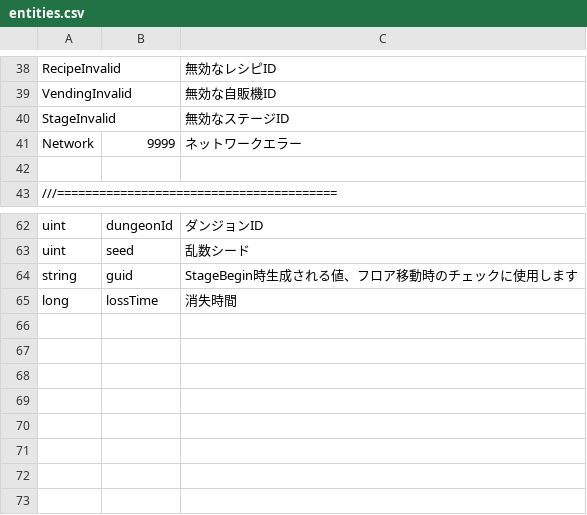
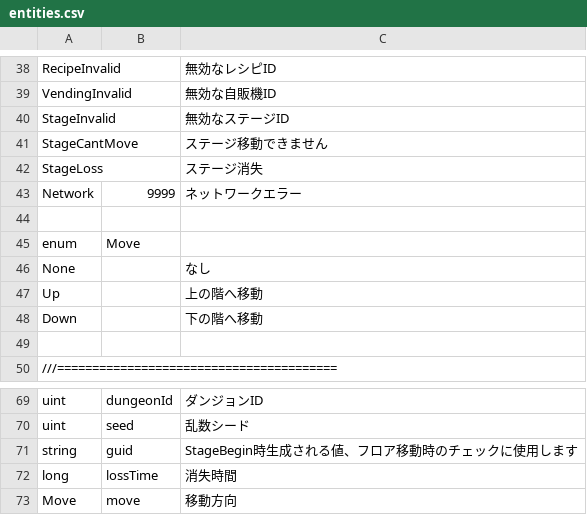
Before and after one commit to kou-yeung/Contrib.Gate, a CSV file: tools/EntitiesGen/entities.csv, drawn as a sheet; only a part is shown, gaps mark what is left out.

```diff
--- a/tools/EntitiesGen/entities.csv
+++ b/tools/EntitiesGen/entities.csv
@@ -40,3 +40,10 @@ VendingInvalid,,無効な自販機ID
 StageInvalid,,無効なステージID
+StageCantMove,,ステージ移動できません
+StageLoss,,ステージ消失
 Network,9999,ネットワークエラー
+
+enum,Move,
+None,,なし
+Up,,上の階へ移動
+Down,,下の階へ移動
 
@@ -65 +72,2 @@ string,guid,StageBegin時生成される値、フロア移動時のチェック
 long,lossTime,消失時間
+Move,move,移動方向
```
Also changed, not shown: tools/ProtocolGen/protocol.csv, 15 other files.
